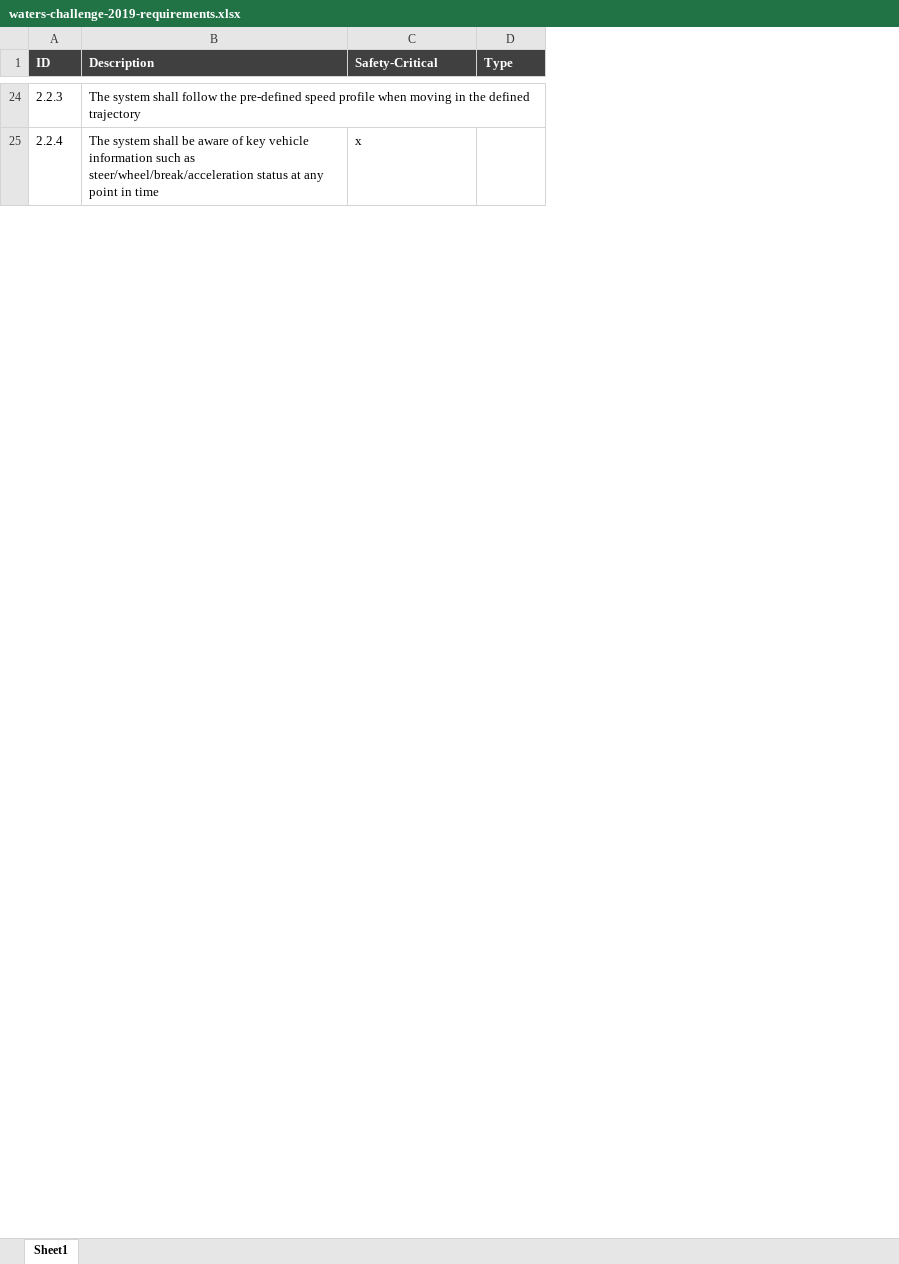
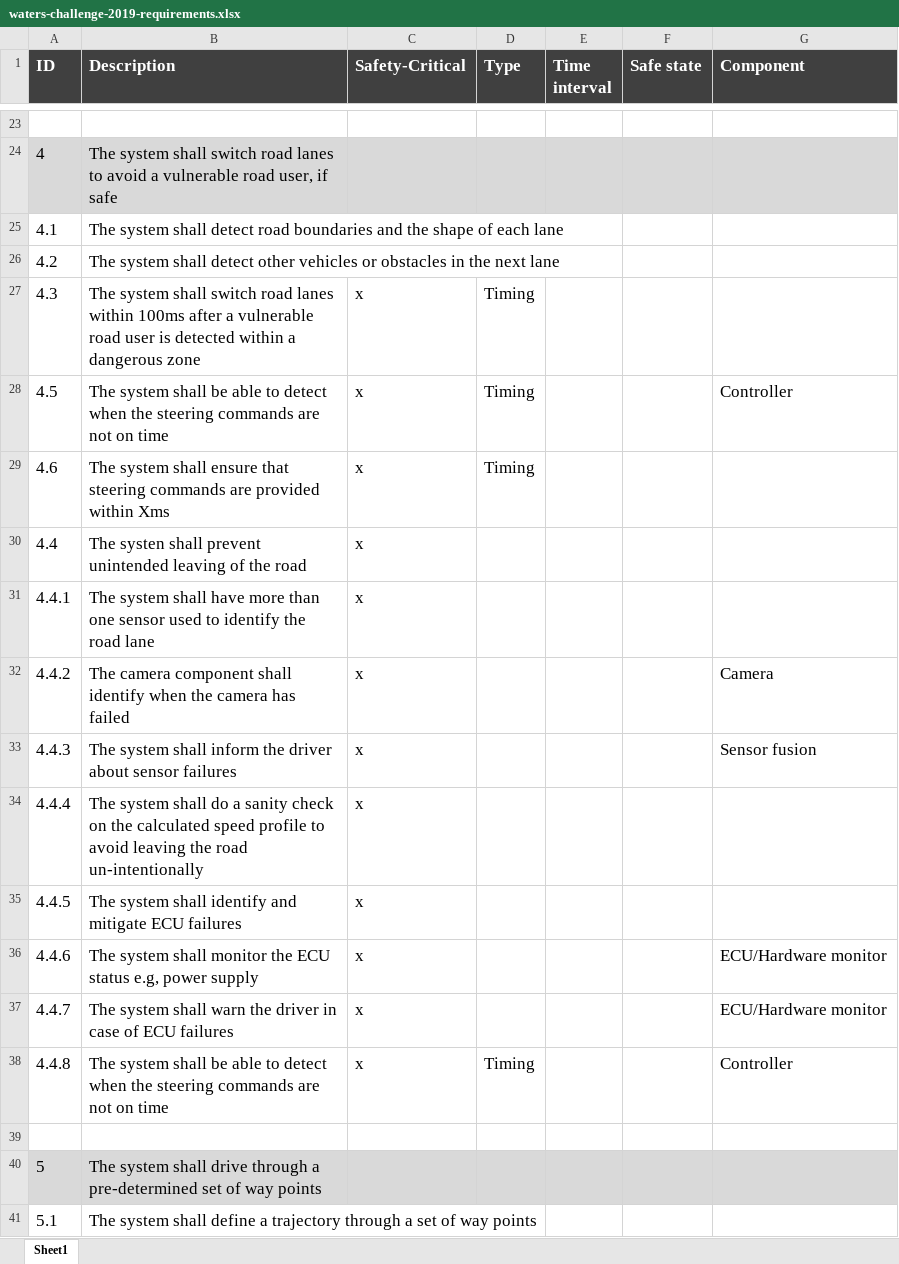
Before and after one commit to panorama-research/mobstr-dataset, an Excel workbook: org.panorama-research.waters-2019.requirements/waters-challenge-2019-requirements.xlsx, sheet Sheet1, drawn as a sheet; only a part is shown, gaps mark what is left out; values as stored, in another font and other column widths than the file's, no borders; addresses are those after the commit; the diff covers the shown part only; the diff names each change by its address in the sheet, - before the commit and + after, or states it on an @@ line.

```diff
--- a/org.panorama-research.waters-2019.requirements/waters-challenge-2019-requirements.xlsx (sheet Sheet1)
+++ b/org.panorama-research.waters-2019.requirements/waters-challenge-2019-requirements.xlsx (sheet Sheet1)
+column E (Time interval), empty
+column F (Safe state), empty
+column G (Component), row 32: Camera
@@ A1:D1 text size: larger @@
-row 23: 2.2.3 | The system shall follow the pre-defined speed profile when moving in the defined trajectory
+row 23: (empty)
+row 24: 4 | The system shall switch road lanes to avoid a vulnerable road user, if safe
+row 25: 4.1 | The system shall detect road boundaries and the shape of each lane
+row 26: 4.2 | The system shall detect other vehicles or obstacles in the next lane
+row 27: 4.3 | The system shall switch road lanes within 100ms after a vulnerable road user is detected within a dangerous zone | x | Timing
+row 28: 4.5 | The system shall be able to detect when the steering commands are not on time | x | Timing |  |  | Controller
+row 29: 4.6 | The system shall ensure that steering commands are provided within Xms | x | Timing
+row 30: 4.4 | The systen shall prevent unintended leaving of the road | x
+row 31: 4.4.1 | The system shall have more than one sensor used to identify the road lane | x
-A32 (ID): 2.2.4
+A32 (ID): 4.4.2
@@ A32:C32 text size: larger @@
-B32 (Description): The system shall be aware of key vehicle information such as steer/wheel/break/acceleration status at any point in time
+B32 (Description): The camera component shall identify when the camera has failed
+row 33: 4.4.3 | The system shall inform the driver about sensor failures | x |  |  |  | Sensor fusion
+row 34: 4.4.4 | The system shall do a sanity check on the calculated speed profile to avoid leaving the road un-intentionally | x
+row 35: 4.4.5 | The system shall identify and mitigate ECU failures | x
+row 36: 4.4.6 | The system shall monitor the ECU status e.g, power supply | x |  |  |  | ECU/Hardware monitor
+row 37: 4.4.7 | The system shall warn the driver in case of ECU failures | x |  |  |  | ECU/Hardware monitor
+row 38: 4.4.8 | The system shall be able to detect when the steering commands are not on time | x | Timing |  |  | Controller
+row 39: (empty)
+row 40: 5 | The system shall drive through a pre-determined set of way points
+row 41: 5.1 | The system shall define a trajectory through a set of way points
```
Also changed, not shown: 29 added rows, 11 removed rows, 10 edited cells and cell formats elsewhere in this sheet.
